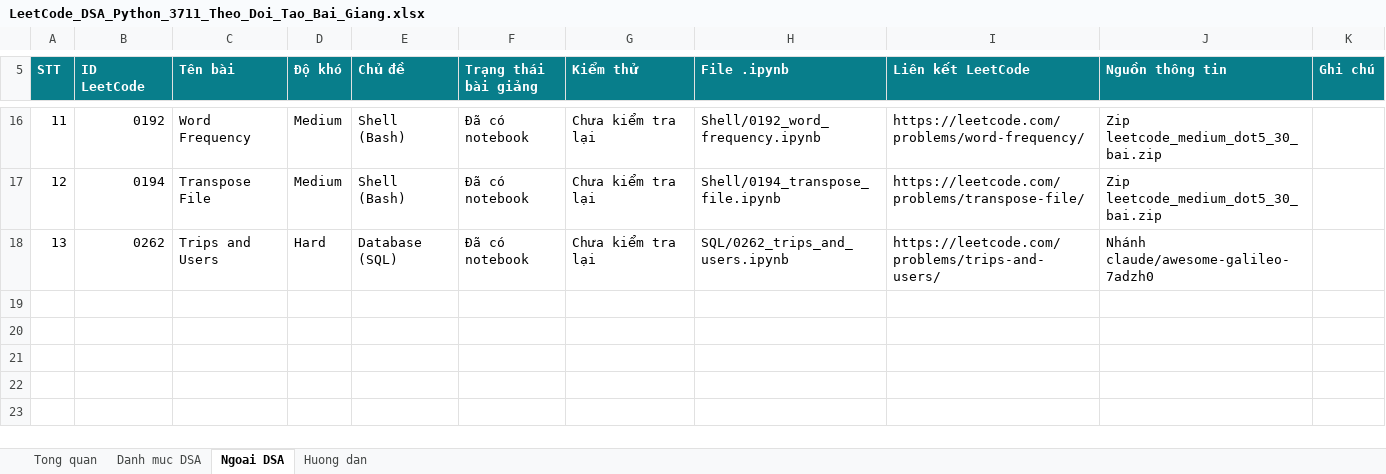
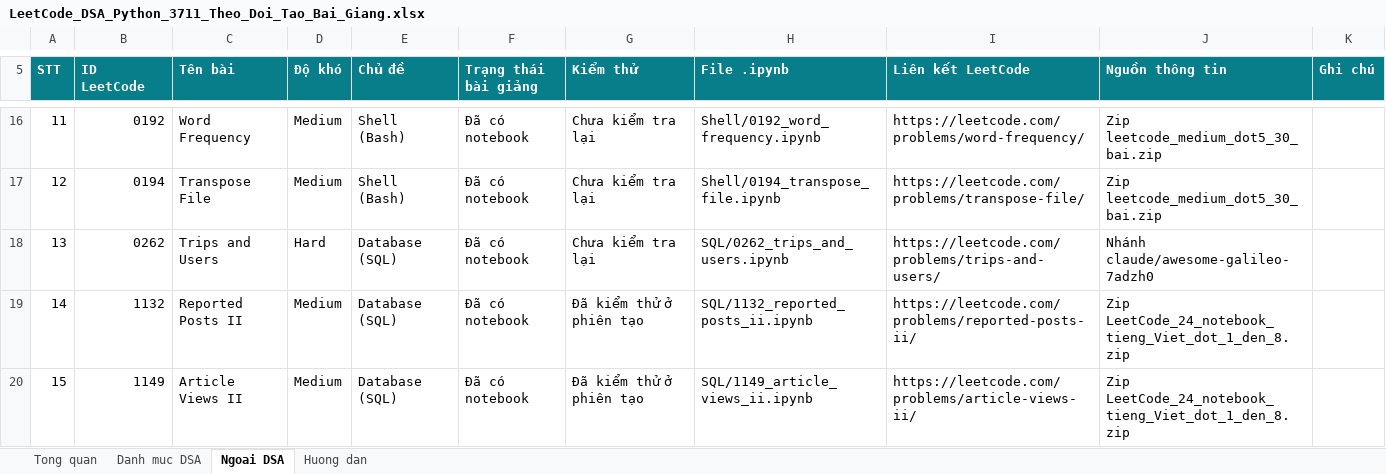
Before and after one commit to lhaochen118-ship-it/LeetCode, an Excel workbook: LeetCode_DSA_Python_3711_Theo_Doi_Tao_Bai_Giang.xlsx, sheet Ngoai DSA, drawn as a sheet; only a part is shown, gaps mark what is left out; values as stored, in another font and other column widths than the file's, no borders; the diff names each change by its address in the sheet, - before the commit and + after, or states it on an @@ line.

```diff
--- a/LeetCode_DSA_Python_3711_Theo_Doi_Tao_Bai_Giang.xlsx (sheet Ngoai DSA)
+++ b/LeetCode_DSA_Python_3711_Theo_Doi_Tao_Bai_Giang.xlsx (sheet Ngoai DSA)
+row 19: 14 | 1132 | Reported Posts II | Medium | Database (SQL) | Đã có notebook | Đã kiểm thử ở phiên tạo | SQL/1132_reported_posts_ii.ipynb | https://leetcode.com/problems/reported-posts-ii/ | Zip LeetCode_24_notebook_tieng_Viet_dot_1_den_8.zip
+row 20: 15 | 1149 | Article Views II | Medium | Database (SQL) | Đã có notebook | Đã kiểm thử ở phiên tạo | SQL/1149_article_views_ii.ipynb | https://leetcode.com/problems/article-views-ii/ | Zip LeetCode_24_notebook_tieng_Viet_dot_1_den_8.zip
```
Also changed, not shown: sheet Danh muc DSA, 27 other files.
